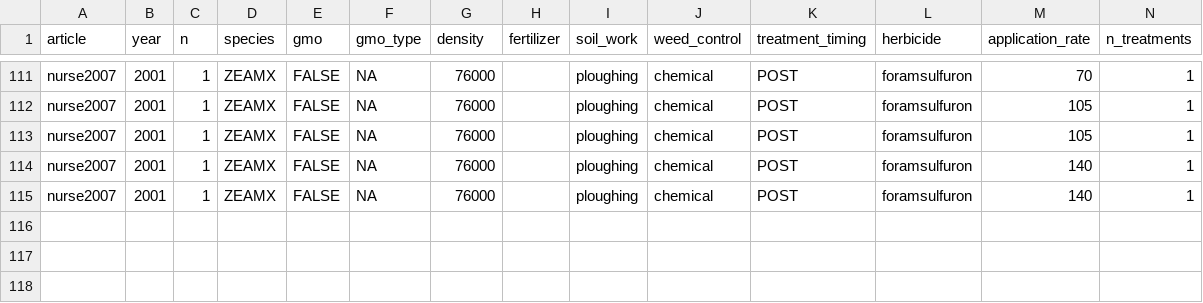
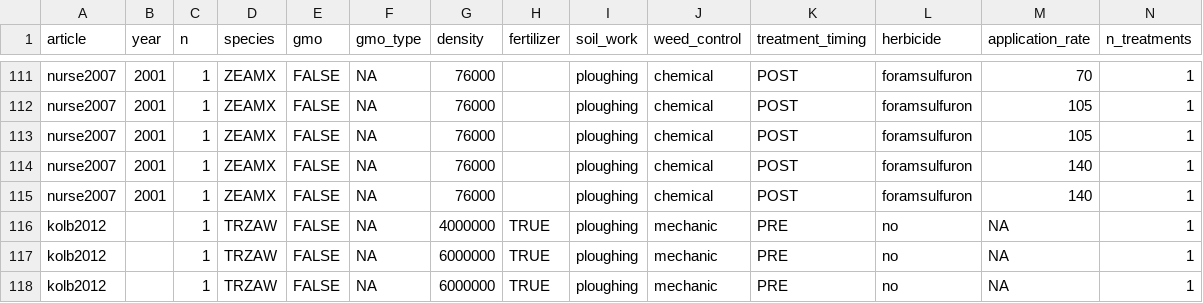
Before and after one commit to Norival/rapport_biblio, a CSV file: R/datas/reading_crop.csv, drawn as a sheet; only a part is shown, gaps mark what is left out; rows hold the shown columns only; the diff names each change by its address in the sheet, - before the commit and + after, or states it on an @@ line.

```diff
--- a/R/datas/reading_crop.csv
+++ b/R/datas/reading_crop.csv
+row 116: kolb2012 |  | 1 | TRZAW | FALSE | NA | 4000000 | TRUE | ploughing | mechanic | PRE | no | NA | 1
+row 117: kolb2012 |  | 1 | TRZAW | FALSE | NA | 6000000 | TRUE | ploughing | mechanic | PRE | no | NA | 1
+row 118: kolb2012 |  | 1 | TRZAW | FALSE | NA | 6000000 | TRUE | ploughing | mechanic | PRE | no | NA | 1
```
Also changed, not shown: R/datas/reading_general.csv, R/datas/reading_protocol.csv, 3 other files.
